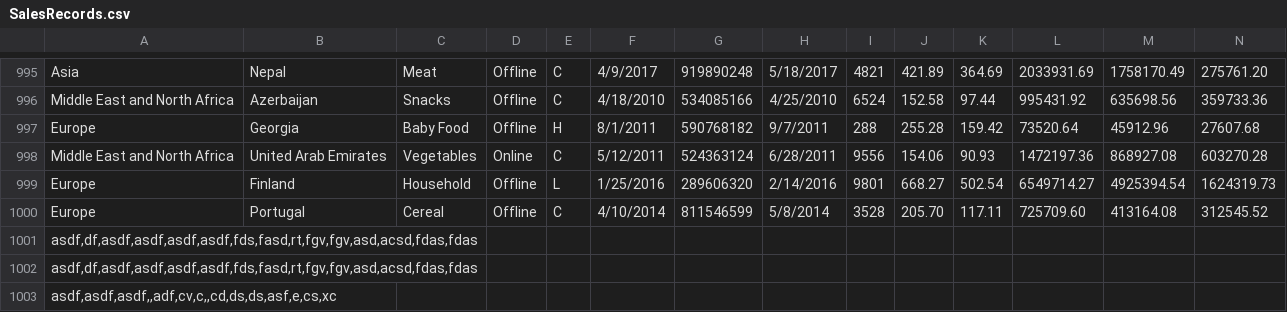
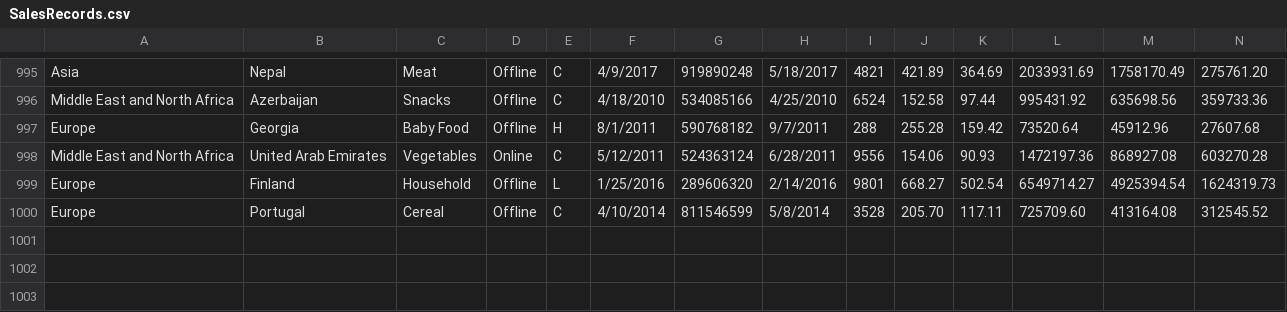
Before and after one commit to ZiggyHowland/Assignment1, a CSV file: production/assignment1/SalesRecords.csv, drawn as a sheet; only a part is shown, gaps mark what is left out.

Commit message:
Feilretting i SalesRecords.csv og opprettet test.csv med export package

```diff
--- a/production/assignment1/SalesRecords.csv
+++ b/production/assignment1/SalesRecords.csv
@@ -1000,4 +1000 @@ Europe,Finland,Household,Offline,L,1/25/2016,289606320,2/14/2016,9801,668.27,502
 Europe,Portugal,Cereal,Offline,C,4/10/2014,811546599,5/8/2014,3528,205.70,117.11,725709.60,413164.08,312545.52
-"asdf,df,asdf,asdf,asdf,asdf,fds,fasd,rt,fgv,fgv,asd,acsd,fdas,fdas"
-"asdf,df,asdf,asdf,asdf,asdf,fds,fasd,rt,fgv,fgv,asd,acsd,fdas,fdas"
-"asdf,asdf,asdf,,adf,cv,c,,cd,ds,ds,asf,e,cs,xc"
```
Also changed, not shown: 2 other files.
